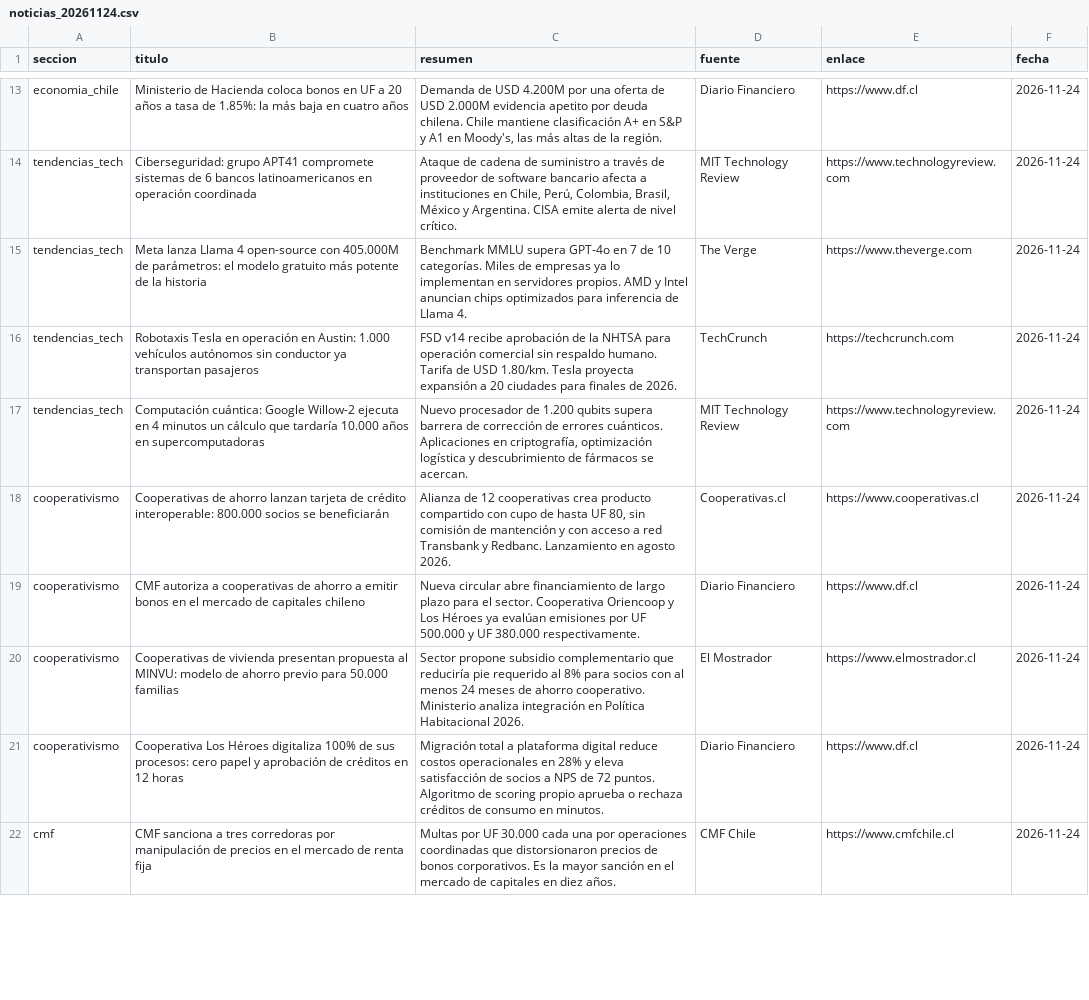
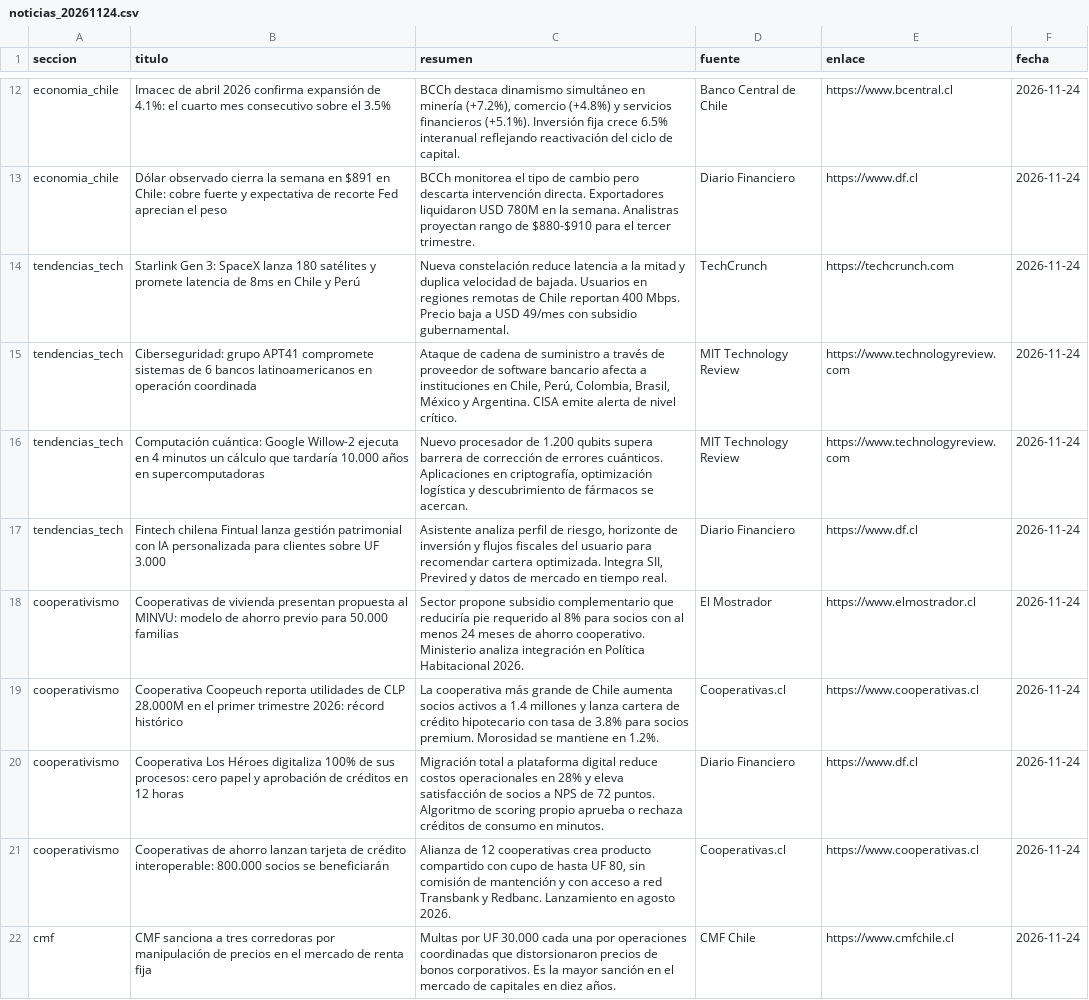
Before and after one commit to erickfranciscohernandez/financiero, a CSV file: noticias_20261124.csv, drawn as a sheet; only a part is shown, gaps mark what is left out; removed rows and columns are numbered as before the commit, all else as after; the diff covers the shown part only; the diff names each change by its address in the sheet, - before the commit and + after, or states it on an @@ line.

```diff
--- a/noticias_20261124.csv
+++ b/noticias_20261124.csv
+row 12: economia_chile | Imacec de abril 2026 confirma expansión de 4.1%: el cuarto mes consecutivo sobre el 3.5% | BCCh destaca dinamismo simultáneo en minería (+7.2%), comercio (+4.8%) y servicios financieros (+5.1%). Inversión fija crece 6.5% interanual reflejando reactivación del ciclo de capital. | Banco Central de Chile | https://www.bcentral.cl | 2026-11-24
-B13 (titulo): Ministerio de Hacienda coloca bonos en UF a 20 años a tasa de 1.85%: la más baja en cuatro años
+B13 (titulo): Dólar observado cierra la semana en $891 en Chile: cobre fuerte y expectativa de recorte Fed aprecian el peso
-C13 (resumen): Demanda de USD 4.200M por una oferta de USD 2.000M evidencia apetito por deuda chilena. Chile mantiene clasificación A+ en S&P y A1 en Moody's, las más altas de la región.
+C13 (resumen): BCCh monitorea el tipo de cambio pero descarta intervención directa. Exportadores liquidaron USD 780M en la semana. Analistras proyectan rango de $880-$910 para el tercer trimestre.
+row 14: tendencias_tech | Starlink Gen 3: SpaceX lanza 180 satélites y promete latencia de 8ms en Chile y Perú | Nueva constelación reduce latencia a la mitad y duplica velocidad de bajada. Usuarios en regiones remotas de Chile reportan 400 Mbps. Precio baja a USD 49/mes con subsidio gubernamental. | TechCrunch | https://techcrunch.com | 2026-11-24
-row 15: tendencias_tech | Meta lanza Llama 4 open-source con 405.000M de parámetros: el modelo gratuito más potente de la historia | Benchmark MMLU supera GPT-4o en 7 de 10 categorías. Miles de empresas ya lo implementan en servidores propios. AMD y Intel anuncian chips optimizados para inferencia de Llama 4. | The Verge | https://www.theverge.com | 2026-11-24
-row 16: tendencias_tech | Robotaxis Tesla en operación en Austin: 1.000 vehículos autónomos sin conductor ya transportan pasajeros | FSD v14 recibe aprobación de la NHTSA para operación comercial sin respaldo humano. Tarifa de USD 1.80/km. Tesla proyecta expansión a 20 ciudades para finales de 2026. | TechCrunch | https://techcrunch.com | 2026-11-24
+row 17: tendencias_tech | Fintech chilena Fintual lanza gestión patrimonial con IA personalizada para clientes sobre UF 3.000 | Asistente analiza perfil de riesgo, horizonte de inversión y flujos fiscales del usuario para recomendar cartera optimizada. Integra SII, Previred y datos de mercado en tiempo real. | Diario Financiero | https://www.df.cl | 2026-11-24
@@ row 20 moved to row 18: cooperativismo @@
+row 19: cooperativismo | Cooperativa Coopeuch reporta utilidades de CLP 28.000M en el primer trimestre 2026: récord histórico | La cooperativa más grande de Chile aumenta socios activos a 1.4 millones y lanza cartera de crédito hipotecario con tasa de 3.8% para socios premium. Morosidad se mantiene en 1.2%. | Cooperativas.cl | https://www.cooperativas.cl | 2026-11-24
@@ row 21 moved to row 20: cooperativismo @@
-row 19: cooperativismo | CMF autoriza a cooperativas de ahorro a emitir bonos en el mercado de capitales chileno | Nueva circular abre financiamiento de largo plazo para el sector. Cooperativa Oriencoop y Los Héroes ya evalúan emisiones por UF 500.000 y UF 380.000 respectivamente. | Diario Financiero | https://www.df.cl | 2026-11-24
```
Also changed, not shown: 6 added rows, 7 removed rows and 26 edited cells elsewhere in this file, 8 other files.
